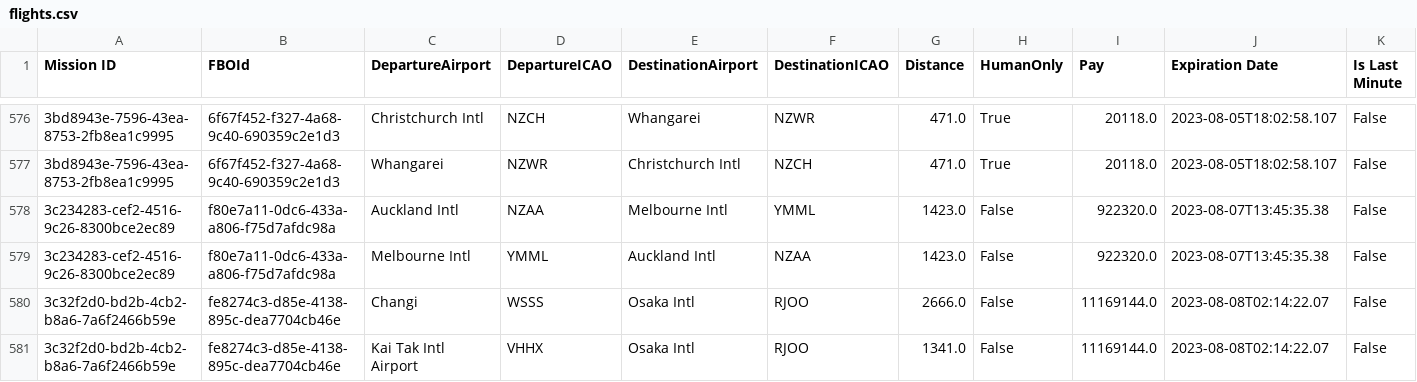
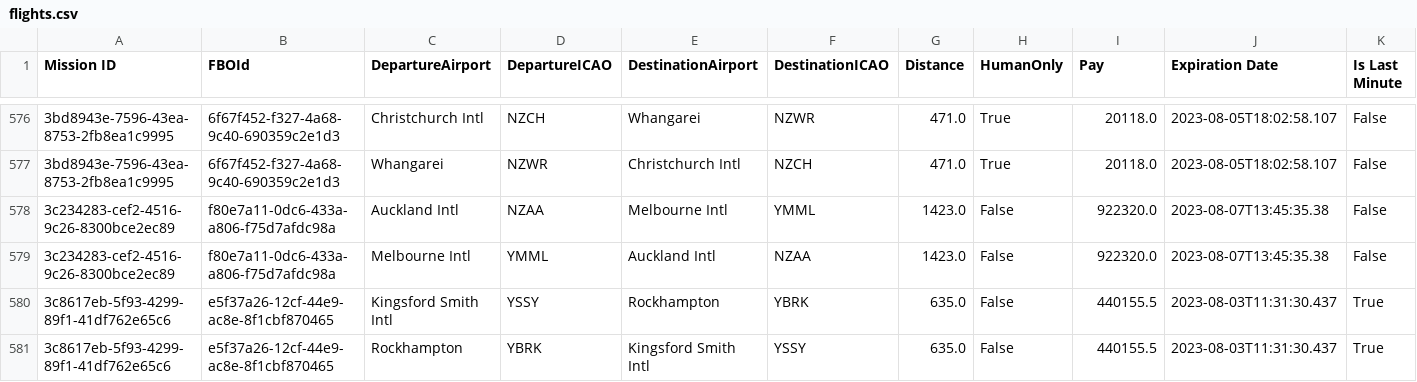
Before and after one commit to Mattyb21/IncontinentalAssignFlights, a CSV file: Assign New Flights/flights.csv, drawn as a sheet; only a part is shown, gaps mark what is left out; the shorter side is filled out with more unchanged rows; rows hold the shown columns only; the diff covers the shown part only; the diff names each change by its address in the sheet, - before the commit and + after, or states it on an @@ line.

```diff
--- a/Assign New Flights/flights.csv
+++ b/Assign New Flights/flights.csv
-row 580: 3c32f2d0-bd2b-4cb2-b8a6-7a6f2466b59e | fe8274c3-d85e-4138-895c-dea7704cb46e | Changi | WSSS | Osaka Intl | RJOO | 2666.0 | False | 11169144.0 | 2023-08-08T02:14:22.07 | False
-row 581: 3c32f2d0-bd2b-4cb2-b8a6-7a6f2466b59e | fe8274c3-d85e-4138-895c-dea7704cb46e | Kai Tak Intl Airport | VHHX | Osaka Intl | RJOO | 1341.0 | False | 11169144.0 | 2023-08-08T02:14:22.07 | False
```
Also changed, not shown: 10 removed rows elsewhere in this file, Assign New Flights/output.csv, 2 other files.
